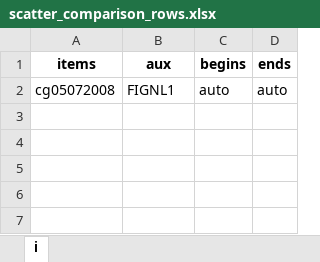
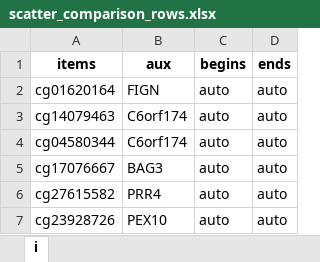
Before and after one commit to GillianGrayson/dna-methylation, an Excel workbook: dna-methylation/scripts/develop/betas/plot/scatter_comparison_rows.xlsx, sheet i, drawn as a sheet; values as stored, in another font and other column widths than the file's, no borders; the diff names each change by its address in the sheet, - before the commit and + after, or states it on an @@ line.

```diff
--- a/dna-methylation/scripts/develop/betas/plot/scatter_comparison_rows.xlsx (sheet i)
+++ b/dna-methylation/scripts/develop/betas/plot/scatter_comparison_rows.xlsx (sheet i)
-A2 (items): cg05072008
+A2 (items): cg01620164
-B2 (aux): FIGNL1
+B2 (aux): FIGN
+row 3: cg14079463 | C6orf174 | auto | auto
+row 4: cg04580344 | C6orf174 | auto | auto
+row 5: cg17076667 | BAG3 | auto | auto
+row 6: cg27615582 | PRR4 | auto | auto
+row 7: cg23928726 | PEX10 | auto | auto
```
Also changed, not shown: dna-methylation/scripts/develop/betas/plot/scatter_comparison_cols.xlsx, 23 other files.
